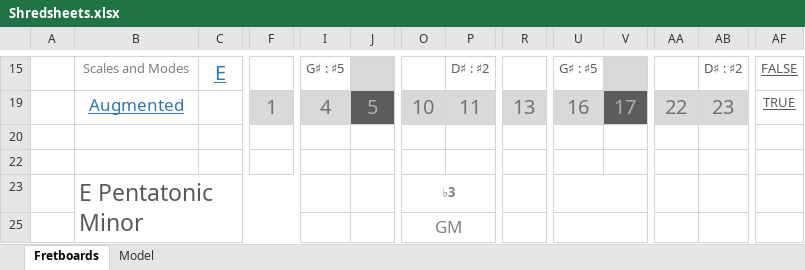
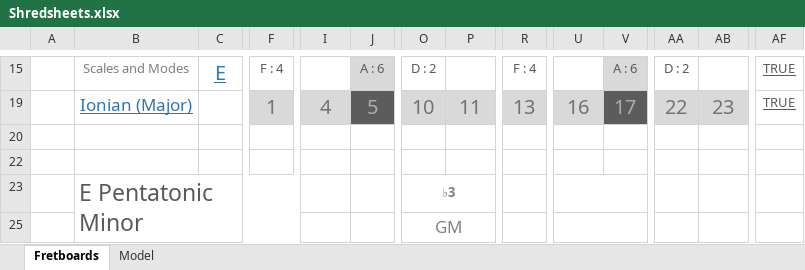
Before and after one commit to Adam-Carstensen/Shredsheets, an Excel workbook: Shredsheets.xlsx, sheet Fretboards, drawn as a sheet; only a part is shown, gaps mark what is left out; values as stored, in another font and other column widths than the file's, no borders; conditional formats not drawn; the diff covers the shown part only; the diff names each change by its address in the sheet, - before the commit and + after, or states it on an @@ line.

Commit message:
Restored Ionian default 1st fret board, and removed headings / formula bar

```diff
--- a/Shredsheets.xlsx (sheet Fretboards)
+++ b/Shredsheets.xlsx (sheet Fretboards)
-F15: (empty)
+F15: F : 4
-I15: G♯ : ♯5
+I15: (empty)
-J15: (empty)
+J15: A : 6
-O15: (empty)
+O15: D : 2
-P15: D♯ : ♯2
+P15: (empty)
-R15: (empty)
+R15: F : 4
-U15: G♯ : ♯5
+U15: (empty)
-V15: (empty)
+V15: A : 6
-AA15: (empty)
+AA15: D : 2
-AB15: D♯ : ♯2
+AB15: (empty)
-AF15: FALSE
+AF15: TRUE
-B19: Augmented
+B19: Ionian (Major)
```
Also changed, not shown: 2 added rows, 2 removed rows and 55 edited cells elsewhere in this sheet, sheet Model, hidden cells.
